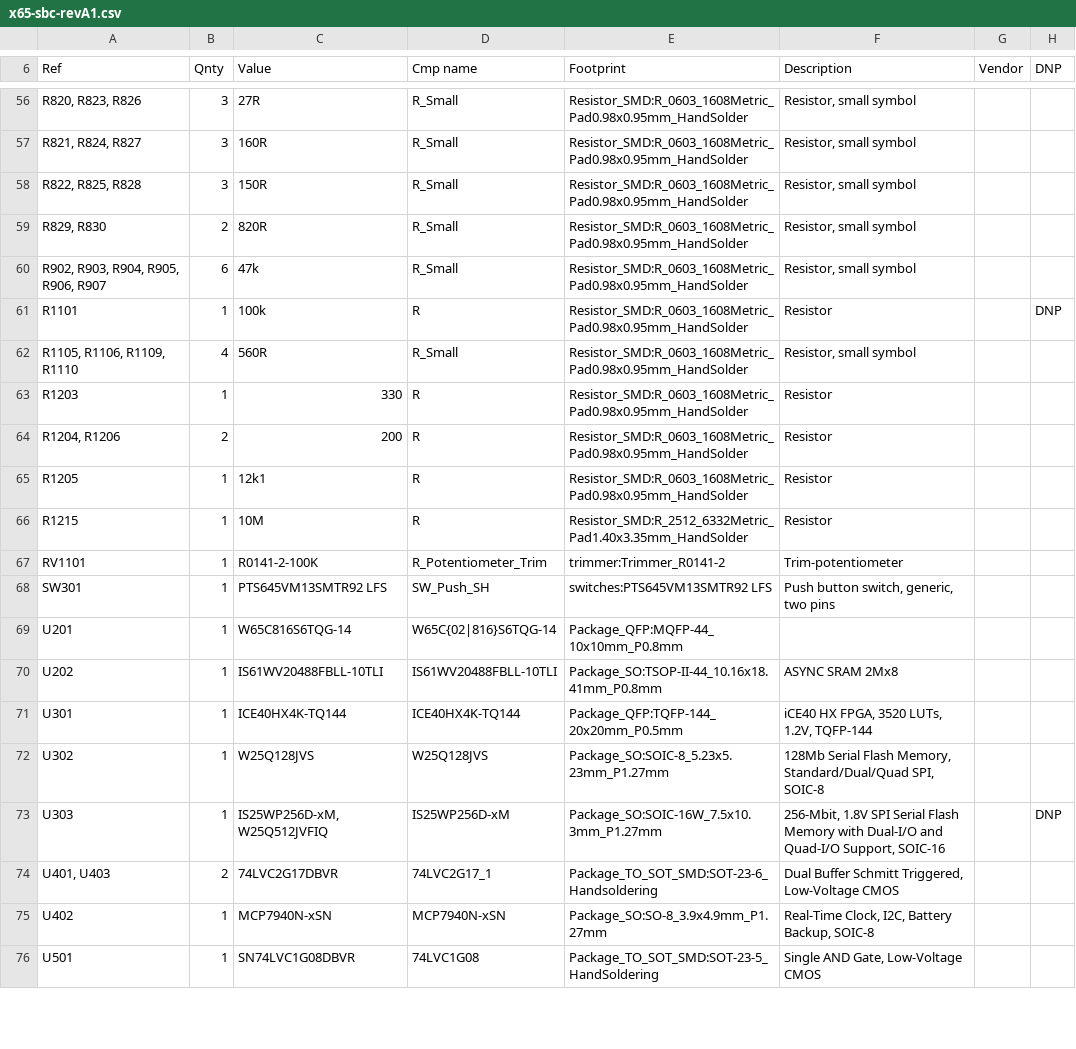
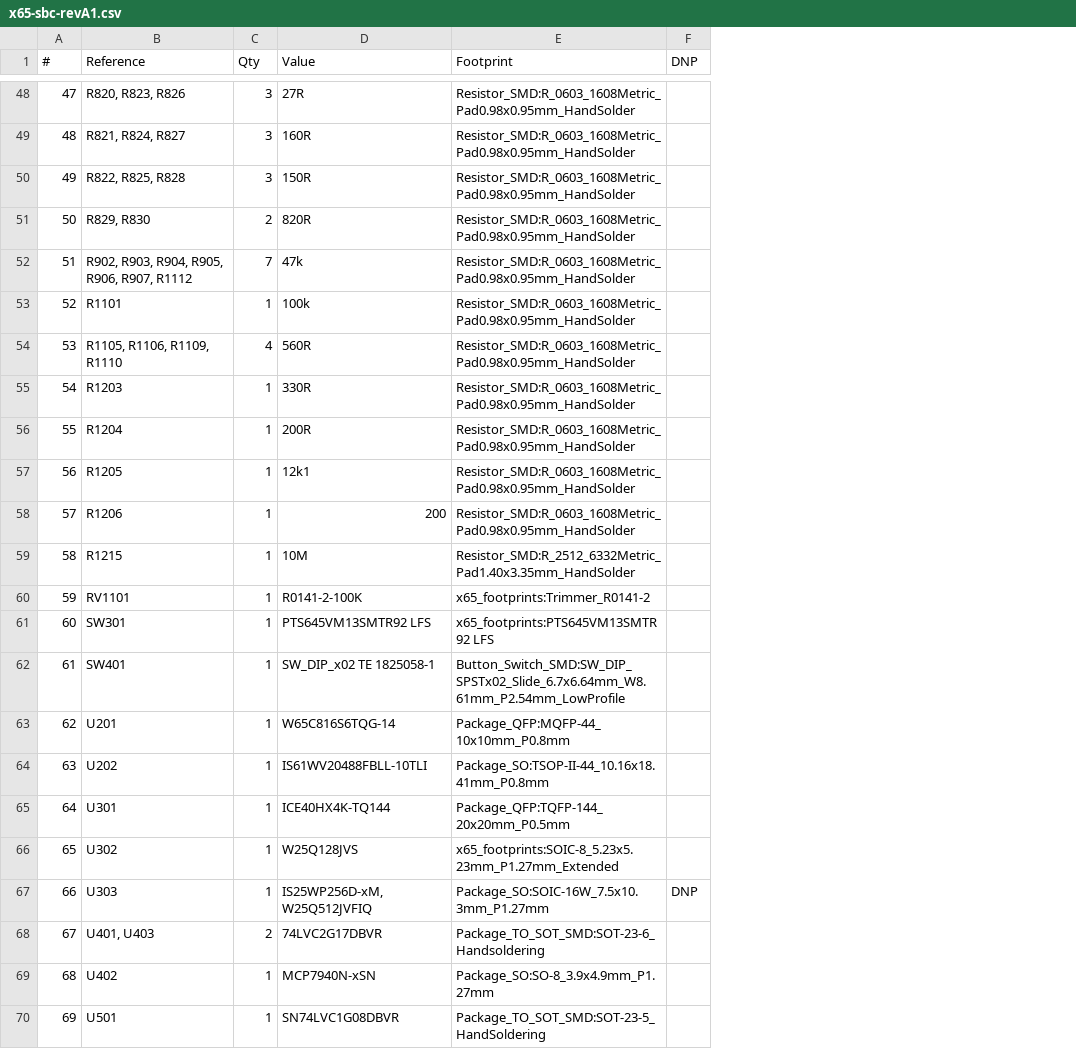
Before and after one commit to jsyk/x65, a CSV file: pcb/x65-sbc-revA1/x65-sbc-revA1.csv, drawn as a sheet; only a part is shown, gaps mark what is left out; removed rows and columns are numbered as before the commit, all else as after; the diff covers the shown part only; the diff names each change by its address in the sheet, - before the commit and + after, or states it on an @@ line.

```diff
--- a/pcb/x65-sbc-revA1/x65-sbc-revA1.csv
+++ b/pcb/x65-sbc-revA1/x65-sbc-revA1.csv
+column A (#), rows 48-55: 47 | 48 | 49 | 50 | 51 | 52 | 53 | 54; row 57: 56; rows 59-61: 58 | 59 | 60; rows 63-70: 62 | 63 | 64 | 65 | 66 | 67 | 68 | 69
-column D (Cmp name), rows 56-63: R_Small | R_Small | R_Small | R_Small | R_Small | R | R_Small | R; rows 65-76: R | R | R_Potentiometer_Trim | SW_Push_SH | W65C{02|816}S6TQG-14 | IS61WV20488FBLL-10TLI | ICE40HX4K-TQ144 | W25Q128JVS | IS25WP256D-xM | 74LVC2G17_1 | MCP7940N-xSN | 74LVC1G08
-column F (Description), rows 56-63: Resistor, small symbol | Resistor, small symbol | Resistor, small symbol | Resistor, small symbol | Resistor, small symbol | Resistor | Resistor, small symbol | Resistor; rows 65-76: Resistor | Resistor | Trim-potentiometer | Push button switch, generic, two pins |  | ASYNC SRAM 2Mx8 | iCE40 HX FPGA, 3520 LUTs, 1.2V, TQFP-144 | 128Mb Serial Flash Memory, Standard/Dual/Quad SPI, SOIC-8 | 256-Mbit, 1.8V SPI Serial Flash Memory with Dual-I/O and Quad-I/O Support, SOIC-16 | Dual Buffer Schmitt Triggered, Low-Voltage CMOS | Real-Time Clock, I2C, Battery Backup, SOIC-8 | Single AND Gate, Low-Voltage CMOS
-column G (Vendor), empty
-B1: Ref
+B1: Reference
-C1: Qnty
+C1: Qty
-B52 (Reference): R902, R903, R904, R905, R906, R907
+B52 (Reference): R902, R903, R904, R905, R906, R907, R1112
-C52 (Qty): 6
+C52 (Qty): 7
-F53 (DNP): DNP
+F53 (DNP): (empty)
-D55 (Value): 330
+D55 (Value): 330R
-row 64: R1204, R1206 | 2 | 200 | R | Resistor_SMD:R_0603_1608Metric_Pad0.98x0.95mm_HandSolder | Resistor
+row 56: 55 | R1204 | 1 | 200R | Resistor_SMD:R_0603_1608Metric_Pad0.98x0.95mm_HandSolder
+row 58: 57 | R1206 | 1 | 200 | Resistor_SMD:R_0603_1608Metric_Pad0.98x0.95mm_HandSolder
-E60 (Footprint): trimmer:Trimmer_R0141-2
+E60 (Footprint): x65_footprints:Trimmer_R0141-2
-E61 (Footprint): switches:PTS645VM13SMTR92 LFS
+E61 (Footprint): x65_footprints:PTS645VM13SMTR92 LFS
+row 62: 61 | SW401 | 1 | SW_DIP_x02 TE 1825058-1 | Button_Switch_SMD:SW_DIP_SPSTx02_Slide_6.7x6.64mm_W8.61mm_P2.54mm_LowProfile
-E66 (Footprint): Package_SO:SOIC-8_5.23x5.23mm_P1.27mm
+E66 (Footprint): x65_footprints:SOIC-8_5.23x5.23mm_P1.27mm_Extended
```
Also changed, not shown: 8 removed rows and 25 edited cells elsewhere in this file, 7 other files.
